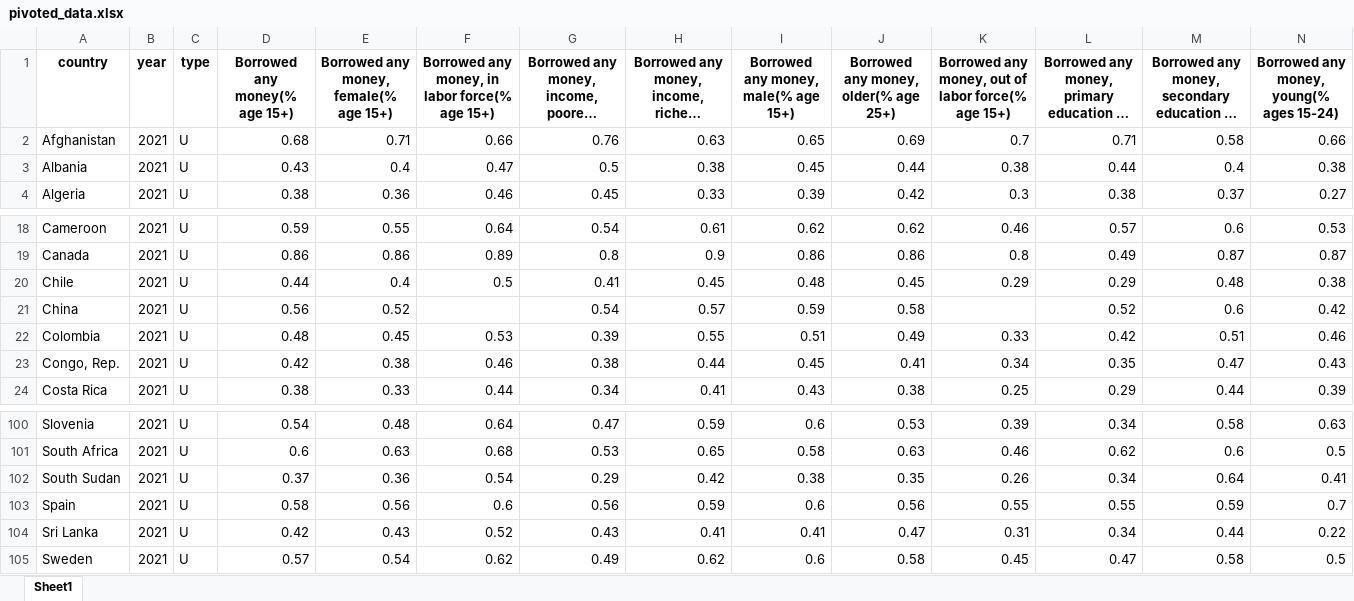
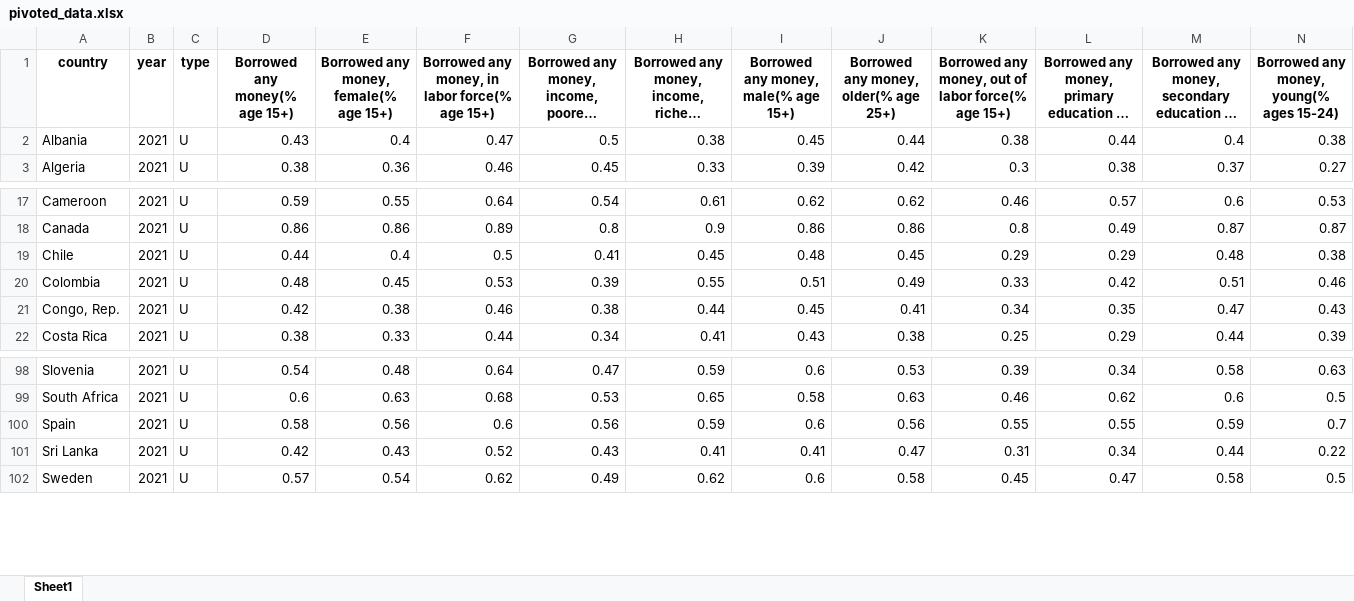
Before and after one commit to nausech/findex_analysis, an Excel workbook: pivoted_data.xlsx, sheet Sheet1, drawn as a sheet; only a part is shown, gaps mark what is left out; long unchanged cells end in …; values as stored, in another font and other column widths than the file's, no borders; rows hold the shown columns only; the diff names each change by its address in the sheet, - before the commit and + after, or states it on an @@ line.

```diff
--- a/pivoted_data.xlsx (sheet Sheet1)
+++ b/pivoted_data.xlsx (sheet Sheet1)
-row 2: Afghanistan | 2021 | U | 0.68 | 0.71 | 0.66 | 0.76 | 0.63 | 0.65 | 0.69 | 0.7 | 0.71 | 0.58 | 0.66
-row 21: China | 2021 | U | 0.56 | 0.52 |  | 0.54 | 0.57 | 0.59 | 0.58 |  | 0.52 | 0.6 | 0.42
-row 102: South Sudan | 2021 | U | 0.37 | 0.36 | 0.54 | 0.29 | 0.42 | 0.38 | 0.35 | 0.26 | 0.34 | 0.64 | 0.41
```
Also changed, not shown: 1 other file.
